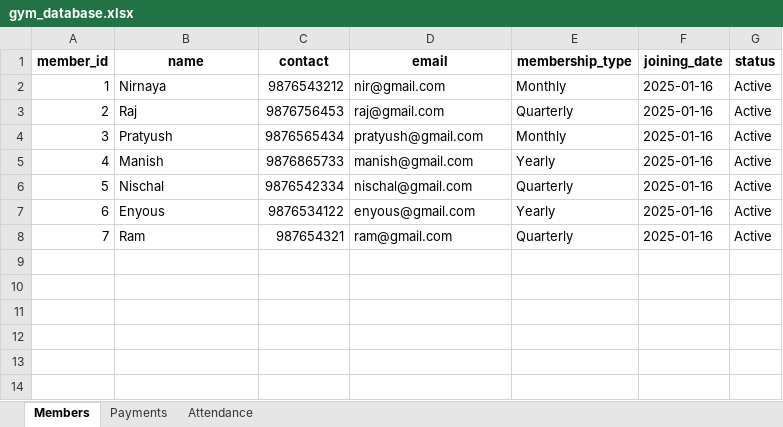
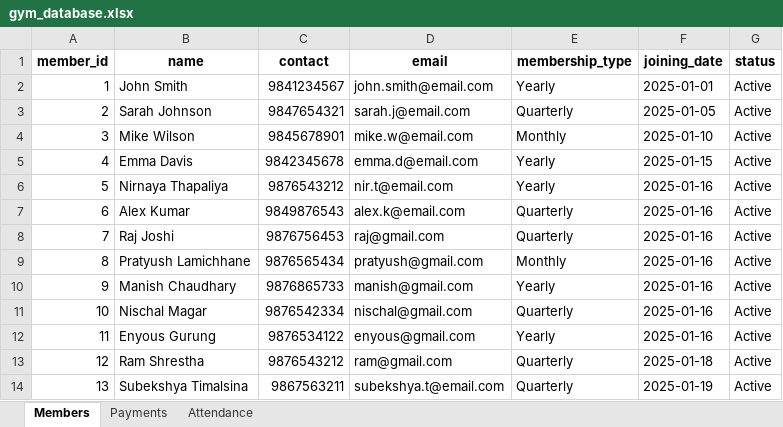
Before and after one commit to NirnayaT/L4-FOCP-Assignment, an Excel workbook: portfolio/Week-5/Project/Gym-Management-System/database/gym_database.xlsx, sheet Members, drawn as a sheet; values as stored, in another font and other column widths than the file's, no borders; addresses are those after the commit; the diff names each change by its address in the sheet, - before the commit and + after, or states it on an @@ line.

```diff
--- a/portfolio/Week-5/Project/Gym-Management-System/database/gym_database.xlsx (sheet Members)
+++ b/portfolio/Week-5/Project/Gym-Management-System/database/gym_database.xlsx (sheet Members)
+row 2: 1 | John Smith | 9841234567 | john.smith@email.com | Yearly | 2025-01-01 | Active
+row 3: 2 | Sarah Johnson | 9847654321 | sarah.j@email.com | Quarterly | 2025-01-05 | Active
+row 4: 3 | Mike Wilson | 9845678901 | mike.w@email.com | Monthly | 2025-01-10 | Active
+row 5: 4 | Emma Davis | 9842345678 | emma.d@email.com | Yearly | 2025-01-15 | Active
@@ column A (member_id) renumbered between rows 6 and 13 @@
-B6 (name): Nirnaya
+B6 (name): Nirnaya Thapaliya
-D6 (email): nir@gmail.com
+D6 (email): nir.t@email.com
-E6 (membership_type): Monthly
+E6 (membership_type): Yearly
+row 7: 6 | Alex Kumar | 9849876543 | alex.k@email.com | Quarterly | 2025-01-16 | Active
-B8 (name): Raj
+B8 (name): Raj Joshi
-B9 (name): Pratyush
+B9 (name): Pratyush Lamichhane
-B10 (name): Manish
+B10 (name): Manish Chaudhary
-B11 (name): Nischal
+B11 (name): Nischal Magar
-B12 (name): Enyous
+B12 (name): Enyous Gurung
-B13 (name): Ram
+B13 (name): Ram Shrestha
-C13 (contact): 987654321
+C13 (contact): 9876543212
-F13 (joining_date): 2025-01-16
+F13 (joining_date): 2025-01-18
+row 14: 13 | Subekshya Timalsina | 9867563211 | subekshya.t@email.com | Quarterly | 2025-01-19 | Active
```
Also changed, not shown: sheet Attendance, sheet Payments, project-gms/database/gym_database.xlsx, 24 other files.
